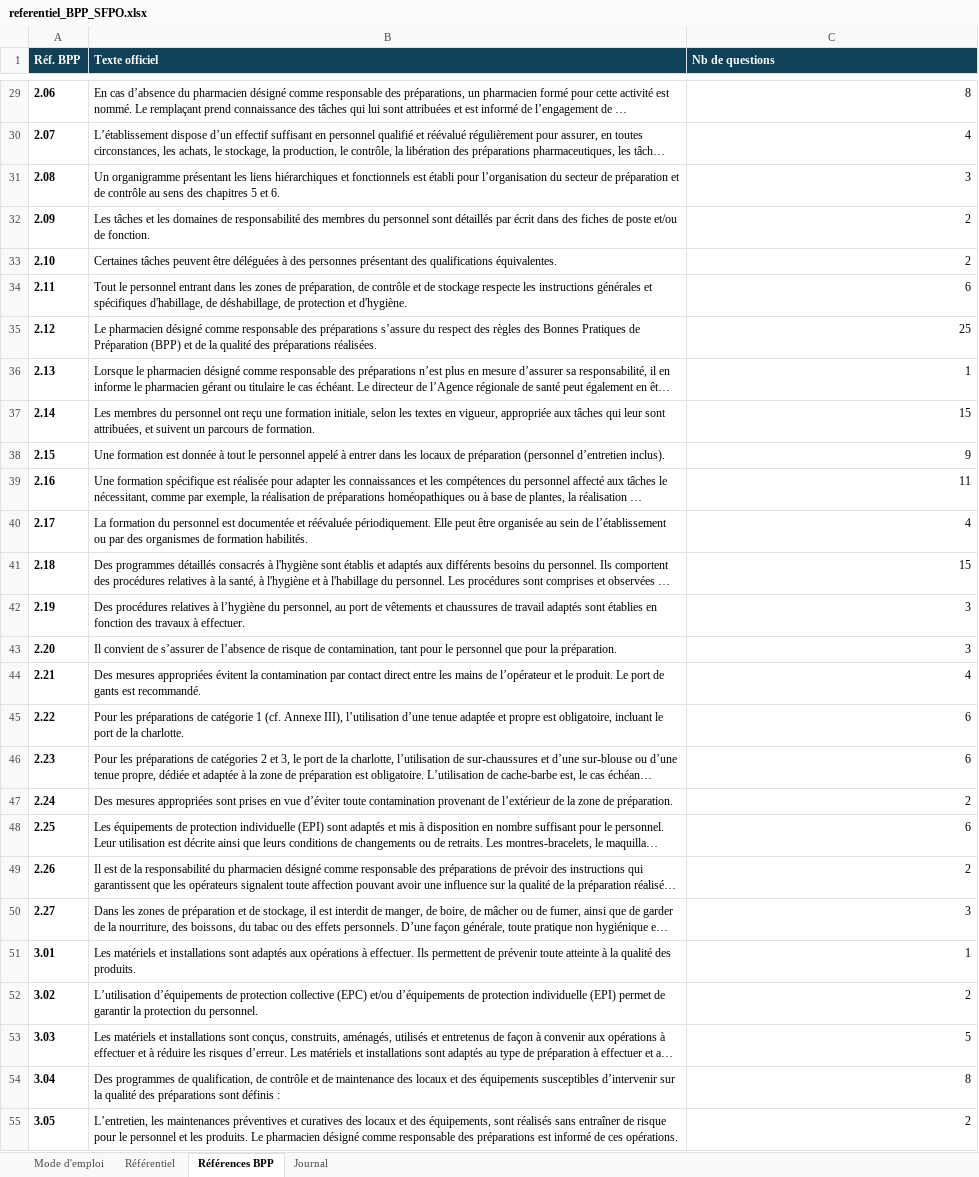
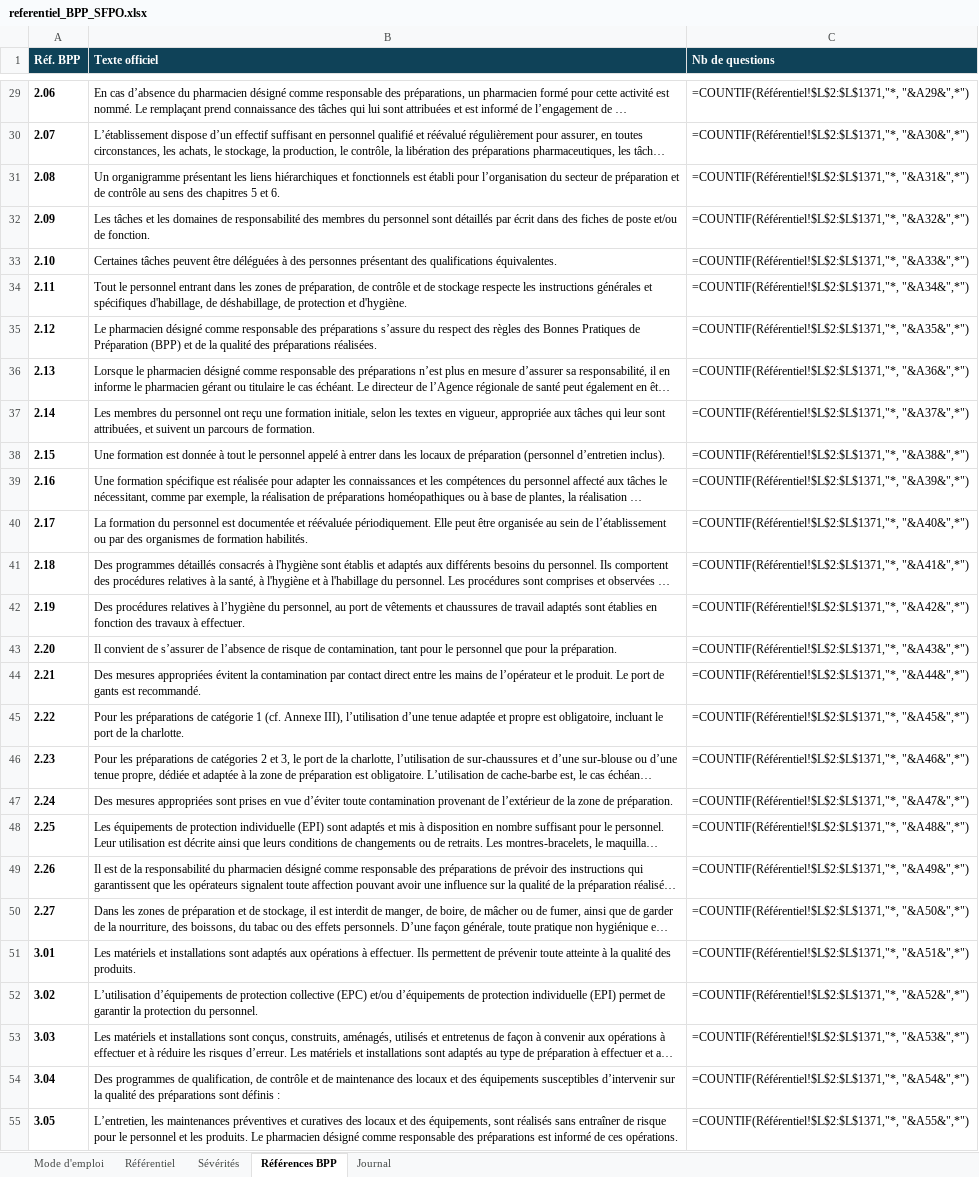
Before and after one commit to JFTournamille/bpp_SFPO, an Excel workbook: referentiel/referentiel_BPP_SFPO.xlsx, sheet Références BPP, drawn as a sheet; only a part is shown, gaps mark what is left out; long unchanged cells end in …; values as stored, in another font and other column widths than the file's, no borders; formulas without a stored value are shown as written; charts and pictures not drawn; the diff covers the shown part only; the diff names each change by its address in the sheet, - before the commit and + after, or states it on an @@ line.

```diff
--- a/referentiel/referentiel_BPP_SFPO.xlsx (sheet Références BPP)
+++ b/referentiel/referentiel_BPP_SFPO.xlsx (sheet Références BPP)
+sheet tab: Sévérités
-C29 (Nb de questions): 8
+C29 (Nb de questions): =COUNTIF(Référentiel!$L$2:$L$1371,"*, "&A29&",*")
-C30 (Nb de questions): 4
+C30 (Nb de questions): =COUNTIF(Référentiel!$L$2:$L$1371,"*, "&A30&",*")
-C31 (Nb de questions): 3
+C31 (Nb de questions): =COUNTIF(Référentiel!$L$2:$L$1371,"*, "&A31&",*")
-C32 (Nb de questions): 2
+C32 (Nb de questions): =COUNTIF(Référentiel!$L$2:$L$1371,"*, "&A32&",*")
-C33 (Nb de questions): 2
+C33 (Nb de questions): =COUNTIF(Référentiel!$L$2:$L$1371,"*, "&A33&",*")
-C34 (Nb de questions): 6
+C34 (Nb de questions): =COUNTIF(Référentiel!$L$2:$L$1371,"*, "&A34&",*")
-C35 (Nb de questions): 25
+C35 (Nb de questions): =COUNTIF(Référentiel!$L$2:$L$1371,"*, "&A35&",*")
-C36 (Nb de questions): 1
+C36 (Nb de questions): =COUNTIF(Référentiel!$L$2:$L$1371,"*, "&A36&",*")
-C37 (Nb de questions): 15
+C37 (Nb de questions): =COUNTIF(Référentiel!$L$2:$L$1371,"*, "&A37&",*")
-C38 (Nb de questions): 9
+C38 (Nb de questions): =COUNTIF(Référentiel!$L$2:$L$1371,"*, "&A38&",*")
-C39 (Nb de questions): 11
+C39 (Nb de questions): =COUNTIF(Référentiel!$L$2:$L$1371,"*, "&A39&",*")
-C40 (Nb de questions): 4
+C40 (Nb de questions): =COUNTIF(Référentiel!$L$2:$L$1371,"*, "&A40&",*")
-C41 (Nb de questions): 15
+C41 (Nb de questions): =COUNTIF(Référentiel!$L$2:$L$1371,"*, "&A41&",*")
-C42 (Nb de questions): 3
+C42 (Nb de questions): =COUNTIF(Référentiel!$L$2:$L$1371,"*, "&A42&",*")
-C43 (Nb de questions): 3
+C43 (Nb de questions): =COUNTIF(Référentiel!$L$2:$L$1371,"*, "&A43&",*")
-C44 (Nb de questions): 4
+C44 (Nb de questions): =COUNTIF(Référentiel!$L$2:$L$1371,"*, "&A44&",*")
-C45 (Nb de questions): 6
+C45 (Nb de questions): =COUNTIF(Référentiel!$L$2:$L$1371,"*, "&A45&",*")
-C46 (Nb de questions): 6
+C46 (Nb de questions): =COUNTIF(Référentiel!$L$2:$L$1371,"*, "&A46&",*")
-C47 (Nb de questions): 2
+C47 (Nb de questions): =COUNTIF(Référentiel!$L$2:$L$1371,"*, "&A47&",*")
-C48 (Nb de questions): 6
+C48 (Nb de questions): =COUNTIF(Référentiel!$L$2:$L$1371,"*, "&A48&",*")
-C49 (Nb de questions): 2
+C49 (Nb de questions): =COUNTIF(Référentiel!$L$2:$L$1371,"*, "&A49&",*")
-C50 (Nb de questions): 3
+C50 (Nb de questions): =COUNTIF(Référentiel!$L$2:$L$1371,"*, "&A50&",*")
-C51 (Nb de questions): 1
+C51 (Nb de questions): =COUNTIF(Référentiel!$L$2:$L$1371,"*, "&A51&",*")
-C52 (Nb de questions): 2
+C52 (Nb de questions): =COUNTIF(Référentiel!$L$2:$L$1371,"*, "&A52&",*")
-C53 (Nb de questions): 5
+C53 (Nb de questions): =COUNTIF(Référentiel!$L$2:$L$1371,"*, "&A53&",*")
-C54 (Nb de questions): 8
+C54 (Nb de questions): =COUNTIF(Référentiel!$L$2:$L$1371,"*, "&A54&",*")
-C55 (Nb de questions): 2
+C55 (Nb de questions): =COUNTIF(Référentiel!$L$2:$L$1371,"*, "&A55&",*")
```
Also changed, not shown: 571 edited cells elsewhere in this sheet, sheet Référentiel, sheet Mode d'emploi, sheet Journal, hidden cells, charts or pictures.
